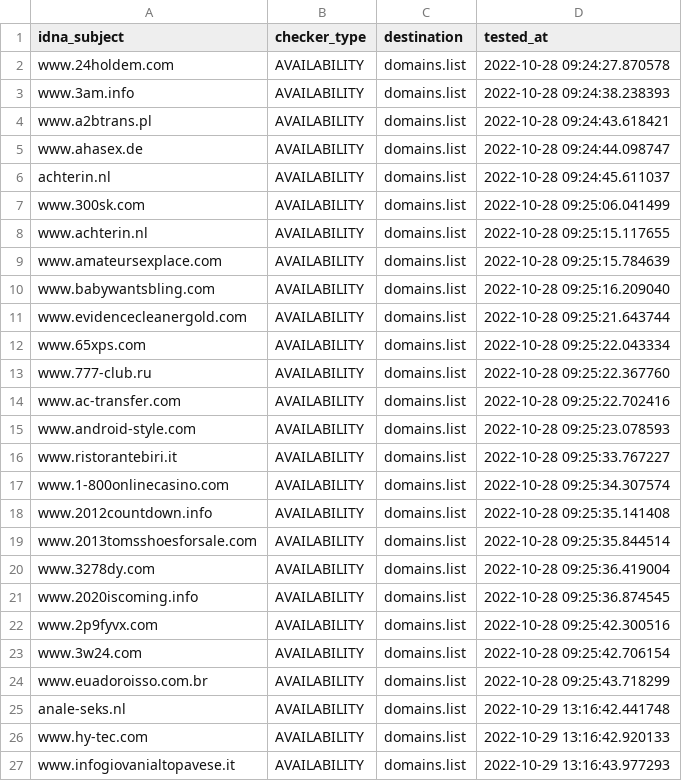
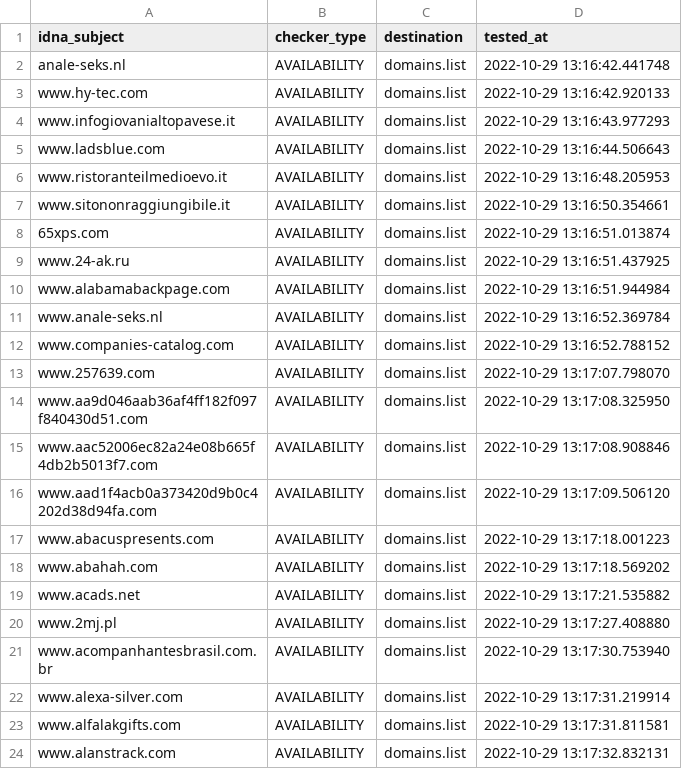
Before and after one commit to Ultimate-Hosts-Blacklist/BaddBoyzHosts, a CSV file: .pyfunceble/inactive.csv, drawn as a sheet; only a part is shown; the shorter side is filled out with more unchanged rows; the diff covers the shown part only.

```diff
--- a/.pyfunceble/inactive.csv
+++ b/.pyfunceble/inactive.csv
@@ -1,25 +1,2 @@
 idna_subject,checker_type,destination,tested_at
-www.24holdem.com,AVAILABILITY,domains.list,2022-10-28 09:24:27.870578
-www.3am.info,AVAILABILITY,domains.list,2022-10-28 09:24:38.238393
-www.a2btrans.pl,AVAILABILITY,domains.list,2022-10-28 09:24:43.618421
-www.ahasex.de,AVAILABILITY,domains.list,2022-10-28 09:24:44.098747
-achterin.nl,AVAILABILITY,domains.list,2022-10-28 09:24:45.611037
-www.300sk.com,AVAILABILITY,domains.list,2022-10-28 09:25:06.041499
-www.achterin.nl,AVAILABILITY,domains.list,2022-10-28 09:25:15.117655
-www.amateursexplace.com,AVAILABILITY,domains.list,2022-10-28 09:25:15.784639
-www.babywantsbling.com,AVAILABILITY,domains.list,2022-10-28 09:25:16.209040
-www.evidencecleanergold.com,AVAILABILITY,domains.list,2022-10-28 09:25:21.643744
-www.65xps.com,AVAILABILITY,domains.list,2022-10-28 09:25:22.043334
-www.777-club.ru,AVAILABILITY,domains.list,2022-10-28 09:25:22.367760
-www.ac-transfer.com,AVAILABILITY,domains.list,2022-10-28 09:25:22.702416
-www.android-style.com,AVAILABILITY,domains.list,2022-10-28 09:25:23.078593
-www.ristorantebiri.it,AVAILABILITY,domains.list,2022-10-28 09:25:33.767227
-www.1-800onlinecasino.com,AVAILABILITY,domains.list,2022-10-28 09:25:34.307574
-www.2012countdown.info,AVAILABILITY,domains.list,2022-10-28 09:25:35.141408
-www.2013tomsshoesforsale.com,AVAILABILITY,domains.list,2022-10-28 09:25:35.844514
-www.3278dy.com,AVAILABILITY,domains.list,2022-10-28 09:25:36.419004
-www.2020iscoming.info,AVAILABILITY,domains.list,2022-10-28 09:25:36.874545
-www.2p9fyvx.com,AVAILABILITY,domains.list,2022-10-28 09:25:42.300516
-www.3w24.com,AVAILABILITY,domains.list,2022-10-28 09:25:42.706154
-www.euadoroisso.com.br,AVAILABILITY,domains.list,2022-10-28 09:25:43.718299
 anale-seks.nl,AVAILABILITY,domains.list,2022-10-29 13:16:42.441748
```
Also changed, not shown: 23 added rows elsewhere in this file, 12 other files.
